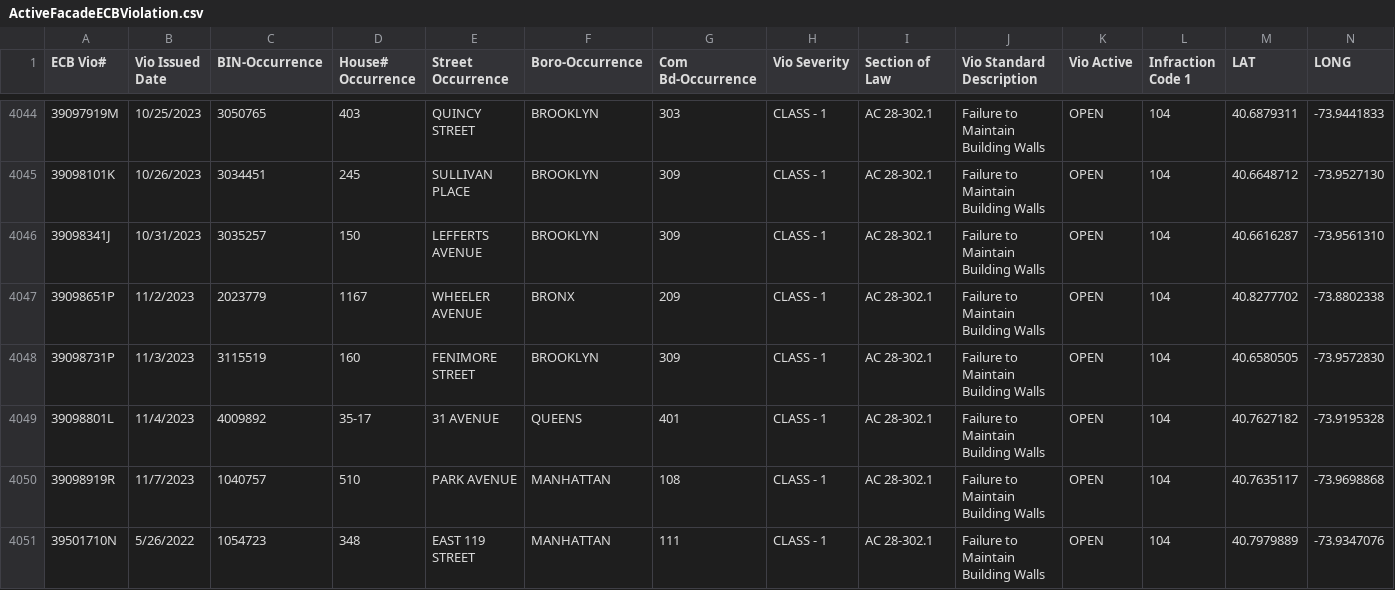
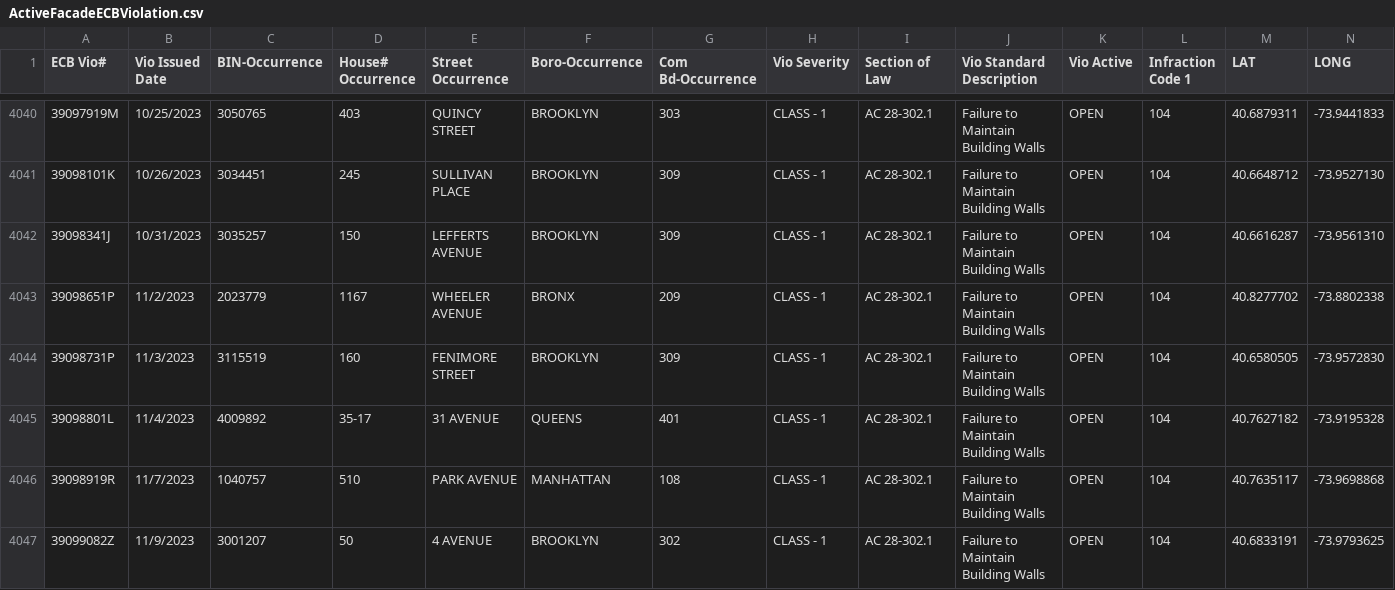
Before and after one commit to NYCDOB/FacadeSafetyReport, a CSV file: data/ActiveFacadeECBViolation.csv, drawn as a sheet; only a part is shown, gaps mark what is left out; the shorter side is filled out with more unchanged rows; the diff covers the shown part only; the diff names each change by its address in the sheet, - before the commit and + after, or states it on an @@ line.

```diff
--- a/data/ActiveFacadeECBViolation.csv
+++ b/data/ActiveFacadeECBViolation.csv
+row 4047: 39099082Z | 11/9/2023 | 3001207 | 50 | 4 AVENUE | BROOKLYN | 302 | CLASS - 1 | AC 28-302.1 | Failure to Maintain Building Walls | OPEN | 104 | 40.6833191 | -73.9793625
```
Also changed, not shown: 1 added row and 4 removed rows elsewhere in this file, 1 other file.
